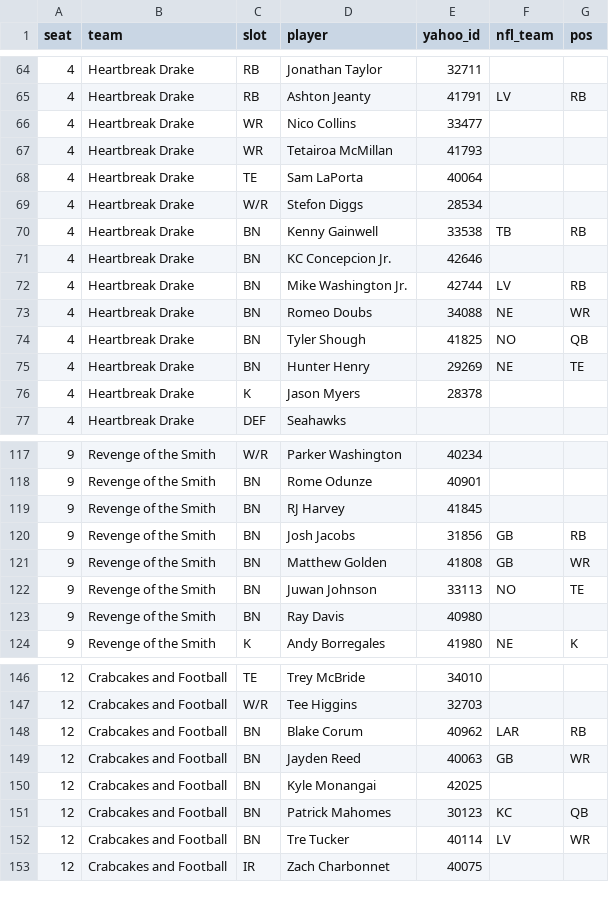
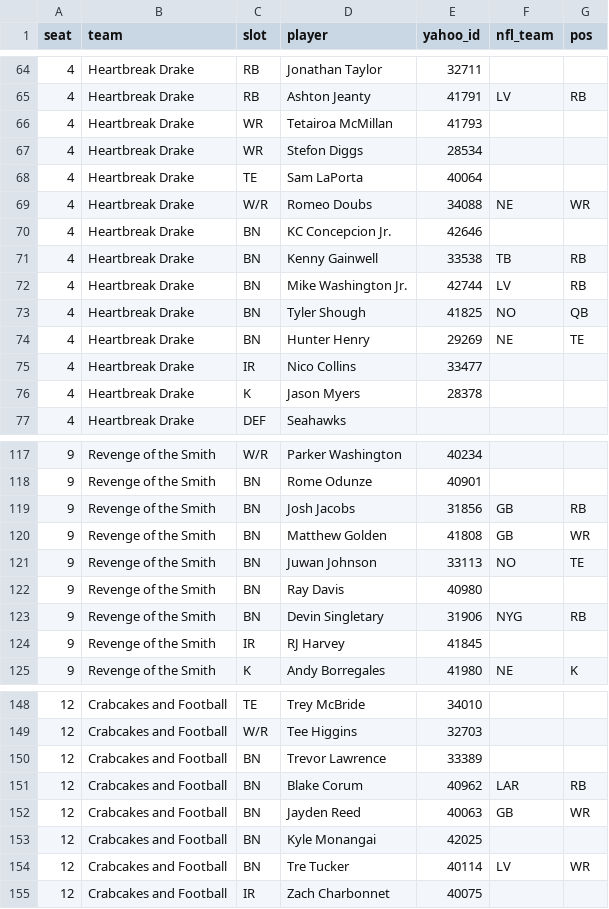
Before and after one commit to chrispimentel3/ff-dashboard, a CSV file: data/yahoo_rosters.csv, drawn as a sheet; only a part is shown, gaps mark what is left out; the diff covers the shown part only.

```diff
--- a/data/yahoo_rosters.csv
+++ b/data/yahoo_rosters.csv
@@ -65,12 +65,12 @@ seat,team,slot,player,yahoo_id,nfl_team,pos
 4,Heartbreak Drake,RB,Ashton Jeanty,41791,LV,RB
-4,Heartbreak Drake,WR,Nico Collins,33477,,
 4,Heartbreak Drake,WR,Tetairoa McMillan,41793,,
+4,Heartbreak Drake,WR,Stefon Diggs,28534,,
 4,Heartbreak Drake,TE,Sam LaPorta,40064,,
-4,Heartbreak Drake,W/R,Stefon Diggs,28534,,
+4,Heartbreak Drake,W/R,Romeo Doubs,34088,NE,WR
+4,Heartbreak Drake,BN,KC Concepcion Jr.,42646,,
 4,Heartbreak Drake,BN,Kenny Gainwell,33538,TB,RB
-4,Heartbreak Drake,BN,KC Concepcion Jr.,42646,,
 4,Heartbreak Drake,BN,Mike Washington Jr.,42744,LV,RB
-4,Heartbreak Drake,BN,Romeo Doubs,34088,NE,WR
 4,Heartbreak Drake,BN,Tyler Shough,41825,NO,QB
 4,Heartbreak Drake,BN,Hunter Henry,29269,NE,TE
+4,Heartbreak Drake,IR,Nico Collins,33477,,
 4,Heartbreak Drake,K,Jason Myers,28378,,
@@ -118,3 +118,2 @@ seat,team,slot,player,yahoo_id,nfl_team,pos
 9,Revenge of the Smith,BN,Rome Odunze,40901,,
-9,Revenge of the Smith,BN,RJ Harvey,41845,,
 9,Revenge of the Smith,BN,Josh Jacobs,31856,GB,RB
@@ -123,2 +122,4 @@ seat,team,slot,player,yahoo_id,nfl_team,pos
 9,Revenge of the Smith,BN,Ray Davis,40980,,
+9,Revenge of the Smith,BN,Devin Singletary,31906,NYG,RB
+9,Revenge of the Smith,IR,RJ Harvey,41845,,
 9,Revenge of the Smith,K,Andy Borregales,41980,NE,K
@@ -147,2 +149,3 @@ seat,team,slot,player,yahoo_id,nfl_team,pos
 12,Crabcakes and Football,W/R,Tee Higgins,32703,,
+12,Crabcakes and Football,BN,Trevor Lawrence,33389,,
 12,Crabcakes and Football,BN,Blake Corum,40962,LAR,RB
@@ -150,3 +153,2 @@ seat,team,slot,player,yahoo_id,nfl_team,pos
 12,Crabcakes and Football,BN,Kyle Monangai,42025,,
-12,Crabcakes and Football,BN,Patrick Mahomes,30123,KC,QB
 12,Crabcakes and Football,BN,Tre Tucker,40114,LV,WR
```
Also changed, not shown: 7 added rows, 6 removed rows, 2 moved rows and 24 edited cells elsewhere in this file, data/yahoo_free_agents.csv, data/yahoo_standings.csv, 2 other files.
